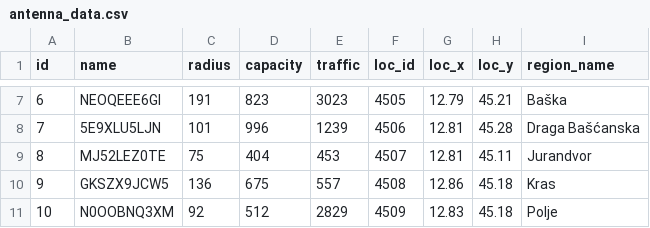
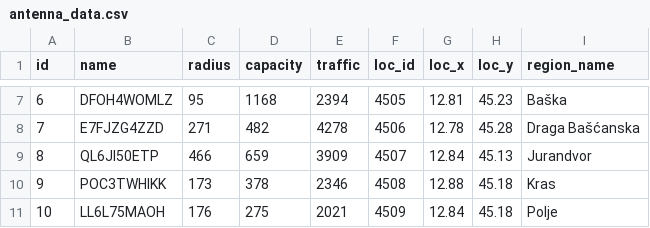
Before and after one commit to SanjinKurelic/AntennaDistribution, a CSV file: files/antenna_data.csv, drawn as a sheet; only a part is shown, gaps mark what is left out; the diff covers the shown part only.

```diff
--- a/files/antenna_data.csv
+++ b/files/antenna_data.csv
@@ -7,5 +7,5 @@ id,name,radius,capacity,traffic,loc_id,loc_x,loc_y,region_name
-6,NEOQEEE6GI,191,823,3023,4505,12.79,45.21,Baška
-7,5E9XLU5LJN,101,996,1239,4506,12.81,45.28,Draga Bašćanska
-8,MJ52LEZ0TE,75,404,453,4507,12.81,45.11,Jurandvor
-9,GKSZX9JCW5,136,675,557,4508,12.86,45.18,Kras
-10,N0OOBNQ3XM,92,512,2829,4509,12.83,45.18,Polje
+6,DFOH4WOMLZ,95,1168,2394,4505,12.81,45.23,Baška
+7,E7FJZG4ZZD,271,482,4278,4506,12.78,45.28,Draga Bašćanska
+8,QL6JI50ETP,466,659,3909,4507,12.84,45.13,Jurandvor
+9,POC3TWHIKK,173,378,2346,4508,12.88,45.18,Kras
+10,LL6L75MAOH,176,275,2021,4509,12.84,45.18,Polje
```
Also changed, not shown: 86 edited cells elsewhere in this file, files/customer_data.csv, 4 other files.
